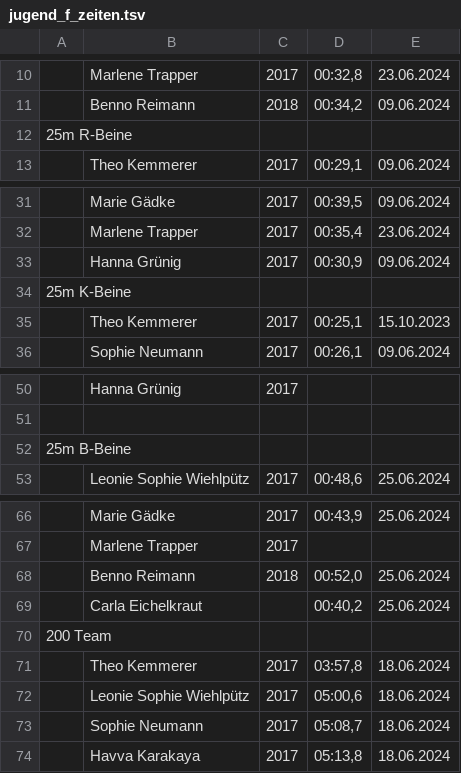
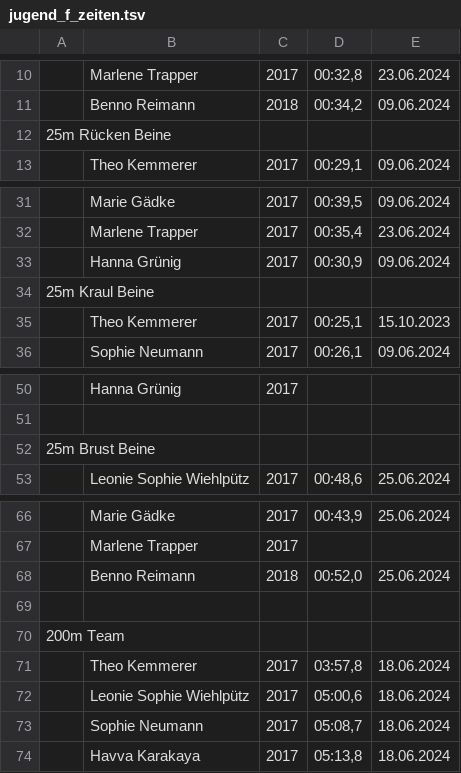
Before and after one commit to SebastianGoeb/schwimmen, a TSV file: src/main/resources/jugend_f_zeiten.tsv, drawn as a sheet; only a part is shown, gaps mark what is left out.

Commit message:
Neue Zeiten und Stilnamen

```diff
--- a/src/main/resources/jugend_f_zeiten.tsv
+++ b/src/main/resources/jugend_f_zeiten.tsv
@@ -11,3 +11,3 @@
 	Benno Reimann	2018	00:34,2	09.06.2024
-25m R-Beine
+25m Rücken Beine
 	Theo Kemmerer	2017	00:29,1	09.06.2024
@@ -33,3 +33,3 @@
 	Hanna Grünig	2017	00:30,9	09.06.2024
-25m K-Beine
+25m Kraul Beine
 	Theo Kemmerer	2017	00:25,1	15.10.2023
@@ -51,3 +51,3 @@
 
-25m B-Beine
+25m Brust Beine
 	Leonie Sophie Wiehlpütz	2017	00:48,6	25.06.2024
@@ -68,4 +68,4 @@
 	Benno Reimann	2018	00:52,0	25.06.2024
-	Carla Eichelkraut		 00:40,2	25.06.2024
-200 Team
+
+200m Team
 	Theo Kemmerer	2017	03:57,8	18.06.2024
```
Also changed, not shown: src/main/resources/jugend_e_zeiten.tsv, 1 other file.
